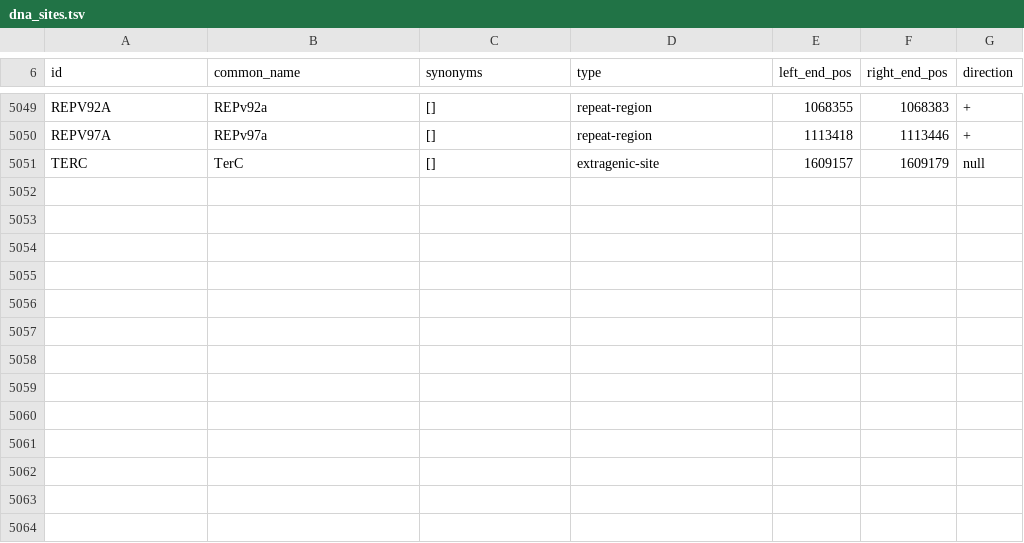
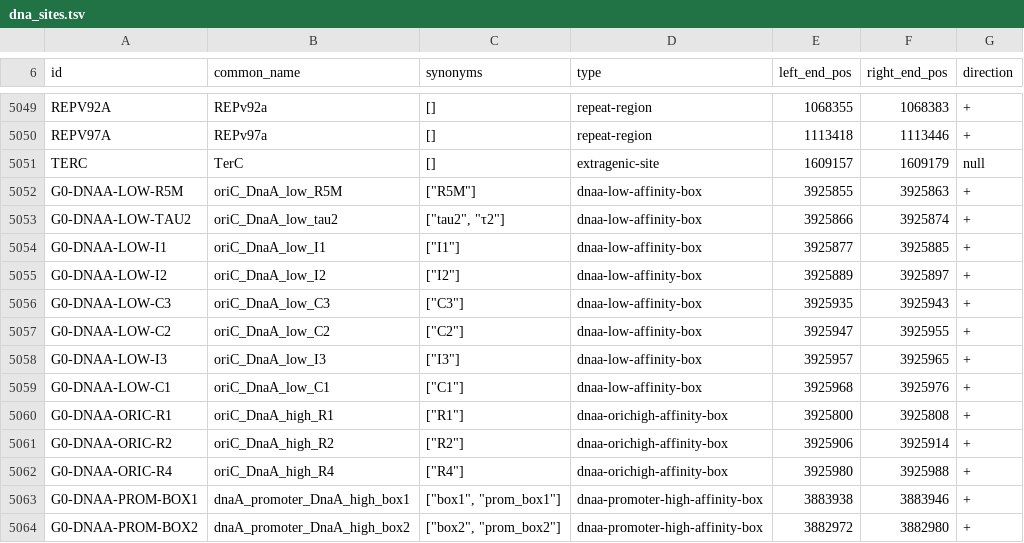
Before and after one commit to vivarium-collective/v2ecoli, a TSV file: v2ecoli/processes/parca/reconstruction/ecoli/flat/dna_sites.tsv, drawn as a sheet; only a part is shown, gaps mark what is left out; the diff names each change by its address in the sheet, - before the commit and + after, or states it on an @@ line.

```diff
--- a/v2ecoli/processes/parca/reconstruction/ecoli/flat/dna_sites.tsv
+++ b/v2ecoli/processes/parca/reconstruction/ecoli/flat/dna_sites.tsv
+row 5052: G0-DNAA-LOW-R5M | oriC_DnaA_low_R5M | ["R5M"] | dnaa-low-affinity-box | 3925855 | 3925863 | +
+row 5053: G0-DNAA-LOW-TAU2 | oriC_DnaA_low_tau2 | ["tau2", "τ2"] | dnaa-low-affinity-box | 3925866 | 3925874 | +
+row 5054: G0-DNAA-LOW-I1 | oriC_DnaA_low_I1 | ["I1"] | dnaa-low-affinity-box | 3925877 | 3925885 | +
+row 5055: G0-DNAA-LOW-I2 | oriC_DnaA_low_I2 | ["I2"] | dnaa-low-affinity-box | 3925889 | 3925897 | +
+row 5056: G0-DNAA-LOW-C3 | oriC_DnaA_low_C3 | ["C3"] | dnaa-low-affinity-box | 3925935 | 3925943 | +
+row 5057: G0-DNAA-LOW-C2 | oriC_DnaA_low_C2 | ["C2"] | dnaa-low-affinity-box | 3925947 | 3925955 | +
+row 5058: G0-DNAA-LOW-I3 | oriC_DnaA_low_I3 | ["I3"] | dnaa-low-affinity-box | 3925957 | 3925965 | +
+row 5059: G0-DNAA-LOW-C1 | oriC_DnaA_low_C1 | ["C1"] | dnaa-low-affinity-box | 3925968 | 3925976 | +
+row 5060: G0-DNAA-ORIC-R1 | oriC_DnaA_high_R1 | ["R1"] | dnaa-orichigh-affinity-box | 3925800 | 3925808 | +
+row 5061: G0-DNAA-ORIC-R2 | oriC_DnaA_high_R2 | ["R2"] | dnaa-orichigh-affinity-box | 3925906 | 3925914 | +
+row 5062: G0-DNAA-ORIC-R4 | oriC_DnaA_high_R4 | ["R4"] | dnaa-orichigh-affinity-box | 3925980 | 3925988 | +
+row 5063: G0-DNAA-PROM-BOX1 | dnaA_promoter_DnaA_high_box1 | ["box1", "prom_box1"] | dnaa-promoter-high-affinity-box | 3883938 | 3883946 | +
+row 5064: G0-DNAA-PROM-BOX2 | dnaA_promoter_DnaA_high_box2 | ["box2", "prom_box2"] | dnaa-promoter-high-affinity-box | 3882972 | 3882980 | +
```
Also changed, not shown: 1 other file.
